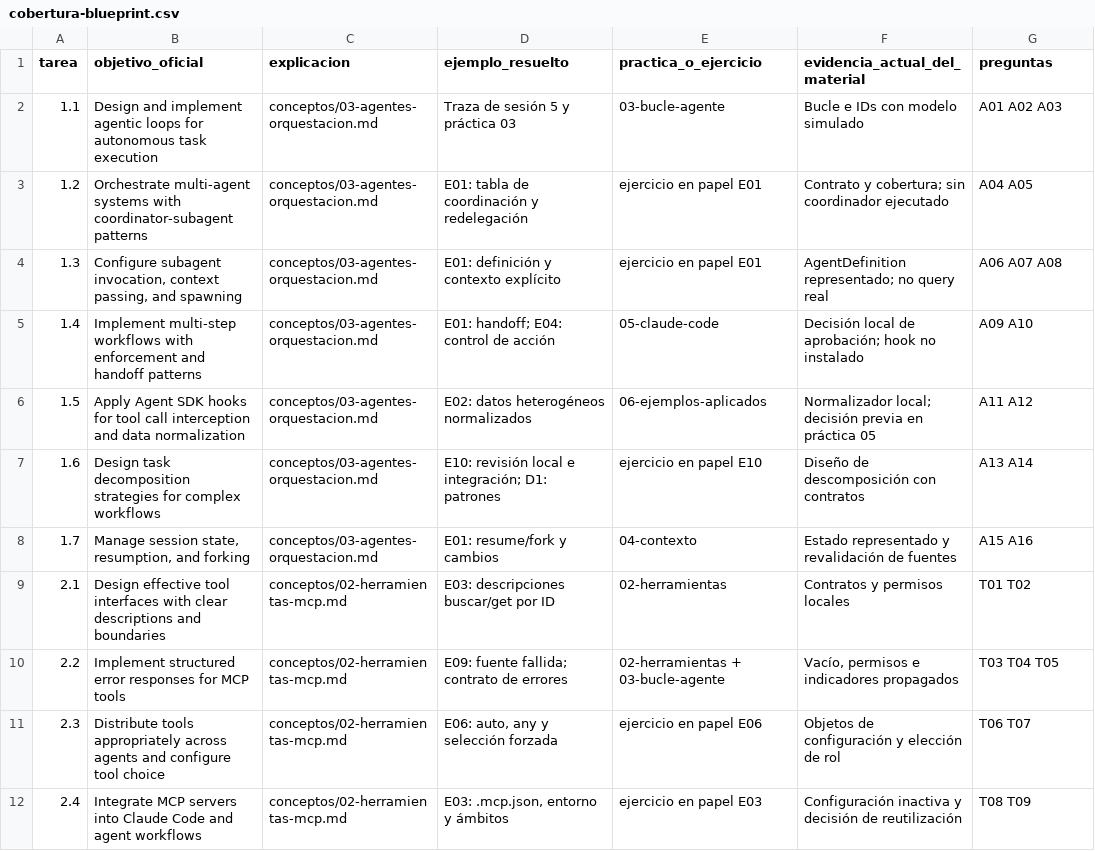
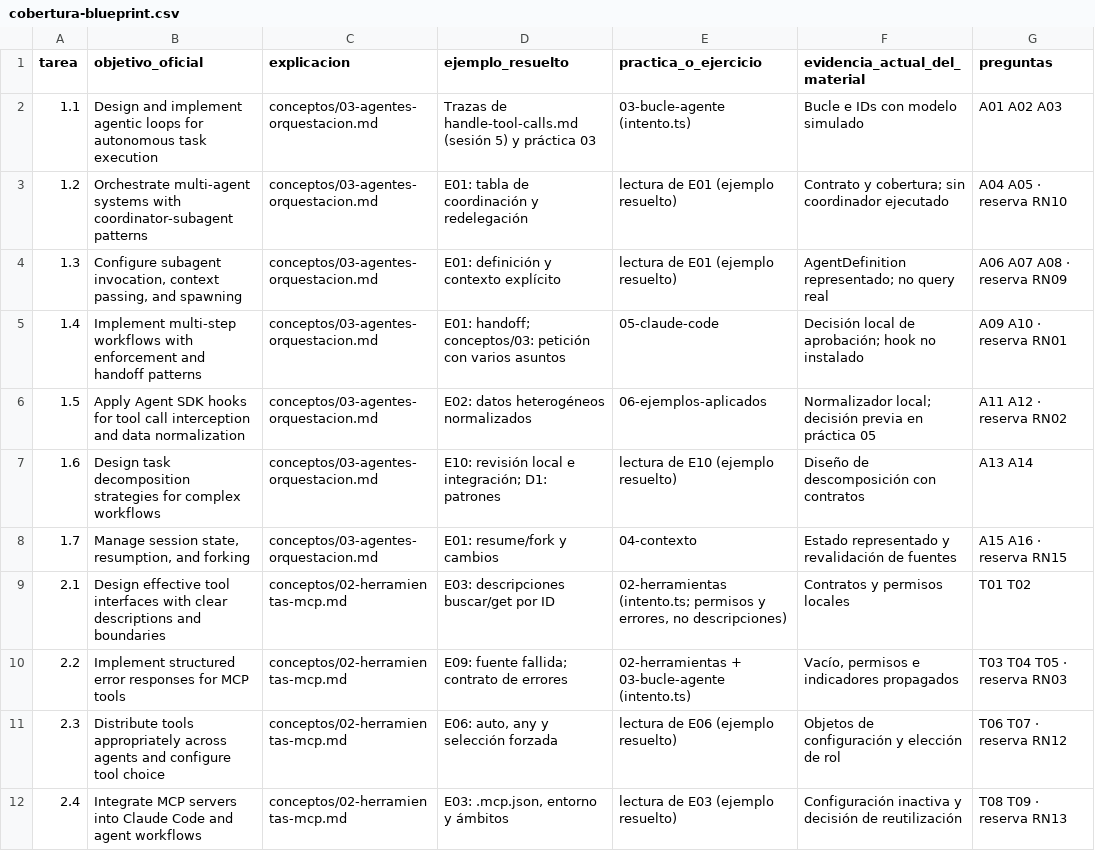
Before and after one commit to manunoly/claude-architect, a CSV file: seguimiento/cobertura-blueprint.csv, drawn as a sheet; only a part is shown; the diff covers the shown part only; the diff names each change by its address in the sheet, - before the commit and + after, or states it on an @@ line.

```diff
--- a/seguimiento/cobertura-blueprint.csv
+++ b/seguimiento/cobertura-blueprint.csv
-D2 (ejemplo_resuelto): Traza de sesión 5 y práctica 03
+D2 (ejemplo_resuelto): Trazas de handle-tool-calls.md (sesión 5) y práctica 03
-E2 (practica_o_ejercicio): 03-bucle-agente
+E2 (practica_o_ejercicio): 03-bucle-agente (intento.ts)
-E3:E4 (practica_o_ejercicio): ejercicio en papel E01
+E3:E4 (practica_o_ejercicio): lectura de E01 (ejemplo resuelto)
-G3 (preguntas): A04 A05
+G3 (preguntas): A04 A05 · reserva RN10
-G4 (preguntas): A06 A07 A08
+G4 (preguntas): A06 A07 A08 · reserva RN09
-D5 (ejemplo_resuelto): E01: handoff; E04: control de acción
+D5 (ejemplo_resuelto): E01: handoff; conceptos/03: petición con varios asuntos
-G5 (preguntas): A09 A10
+G5 (preguntas): A09 A10 · reserva RN01
-G6 (preguntas): A11 A12
+G6 (preguntas): A11 A12 · reserva RN02
-E7 (practica_o_ejercicio): ejercicio en papel E10
+E7 (practica_o_ejercicio): lectura de E10 (ejemplo resuelto)
-G8 (preguntas): A15 A16
+G8 (preguntas): A15 A16 · reserva RN15
-E9 (practica_o_ejercicio): 02-herramientas
+E9 (practica_o_ejercicio): 02-herramientas (intento.ts; permisos y errores, no descripciones)
-E10 (practica_o_ejercicio): 02-herramientas + 03-bucle-agente
+E10 (practica_o_ejercicio): 02-herramientas + 03-bucle-agente (intento.ts)
-G10 (preguntas): T03 T04 T05
+G10 (preguntas): T03 T04 T05 · reserva RN03
-E11 (practica_o_ejercicio): ejercicio en papel E06
+E11 (practica_o_ejercicio): lectura de E06 (ejemplo resuelto)
-G11 (preguntas): T06 T07
+G11 (preguntas): T06 T07 · reserva RN12
-E12 (practica_o_ejercicio): ejercicio en papel E03
+E12 (practica_o_ejercicio): lectura de E03 (ejemplo resuelto)
-G12 (preguntas): T08 T09
+G12 (preguntas): T08 T09 · reserva RN13
```
Also changed, not shown: 28 edited cells elsewhere in this file, seguimiento/progreso.csv, 42 other files.
